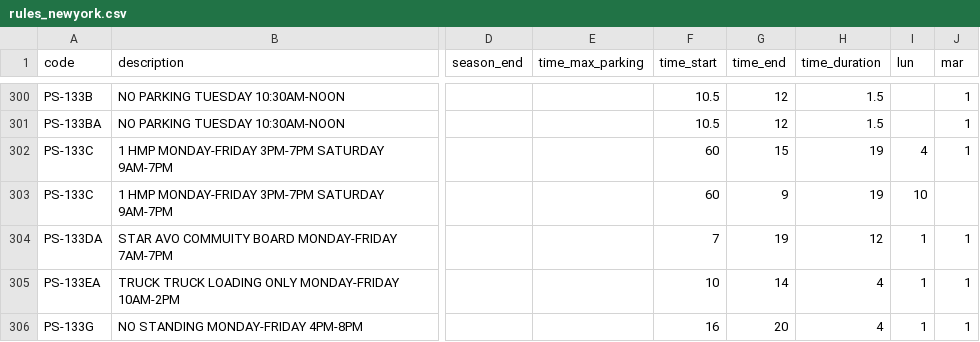
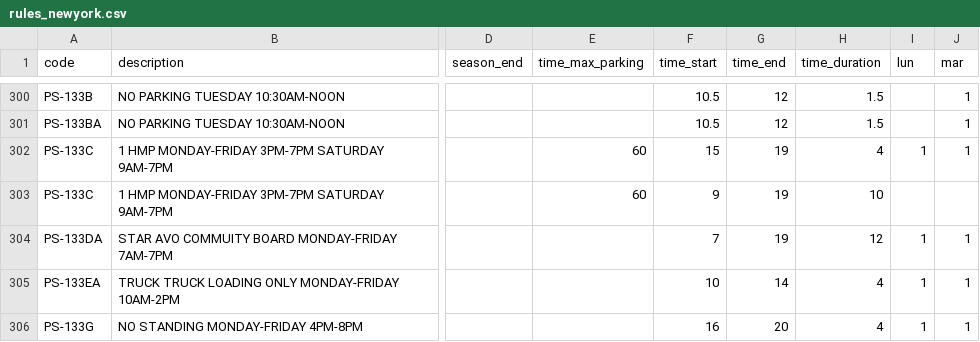
Before and after one commit to prkng/process, a CSV file: prkng_process/data/rules_newyork.csv, drawn as a sheet; only a part is shown, gaps mark what is left out; the diff names each change by its address in the sheet, - before the commit and + after, or states it on an @@ line.

```diff
--- a/prkng_process/data/rules_newyork.csv
+++ b/prkng_process/data/rules_newyork.csv
-E302:E303 (time_max_parking): (empty)
+E302:E303 (time_max_parking): 60
-F302 (time_start): 60
+F302 (time_start): 15
-G302 (time_end): 15
+G302 (time_end): 19
-H302 (time_duration): 19
+H302 (time_duration): 4
-I302 (lun): 4
+I302 (lun): 1
-F303 (time_start): 60
+F303 (time_start): 9
-G303 (time_end): 9
+G303 (time_end): 19
-H303 (time_duration): 19
+H303 (time_duration): 10
-I303 (lun): 10
+I303 (lun): (empty)
```
Also changed, not shown: 1 other file.
